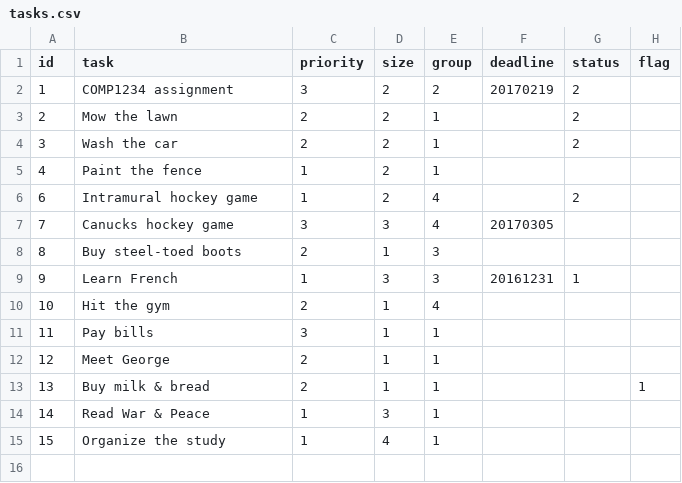
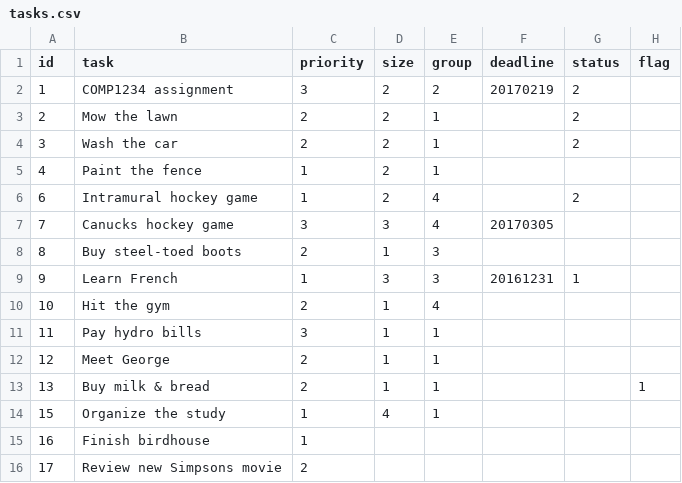
Before and after one commit to 4711AAA/lab5-teamrepo-views-starter, a CSV file: data/tasks.csv, drawn as a sheet.

Commit message:
Add CRUD to maintenance list

```diff
--- a/data/tasks.csv
+++ b/data/tasks.csv
@@ -10,6 +10,7 @@ id,task,priority,size,group,deadline,status,flag
 10,"Hit the gym",2,1,4,,,
-11,"Pay bills",3,1,1,,,
+11,"Pay hydro bills",3,1,1,,,
 12,"Meet George",2,1,1,,,
 13,"Buy milk & bread",2,1,1,,,1
-14,"Read War & Peace",1,3,1,,,
 15,"Organize the study",1,4,1,,,
+16,"Finish birdhouse",1,,,,,
+17,"Review new Simpsons movie",2,,,,,
```
Also changed, not shown: 4 other files.
